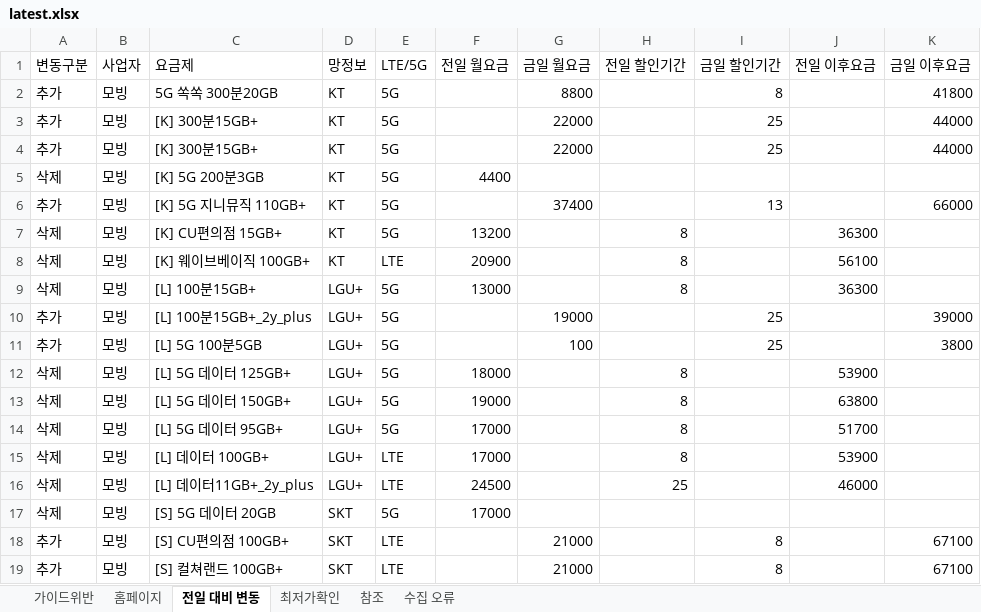
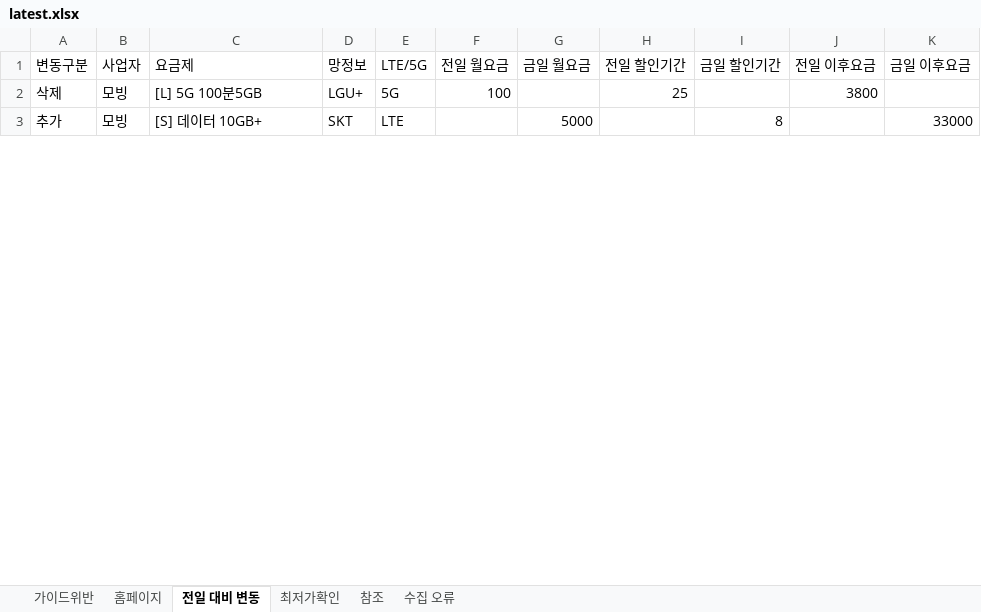
Before and after one commit to kjch444-sketchs/homepage_crawl, an Excel workbook: history/latest.xlsx, sheet 전일 대비 변동, drawn as a sheet; only a part is shown; values as stored, in another font and other column widths than the file's, no borders; removed rows and columns are numbered as before the commit, all else as after; the diff covers the shown part only; the diff names each change by its address in the sheet, - before the commit and + after, or states it on an @@ line.

```diff
--- a/history/latest.xlsx (sheet 전일 대비 변동)
+++ b/history/latest.xlsx (sheet 전일 대비 변동)
-row 2: 추가 | 모빙 | 5G 쏙쏙 300분20GB | KT | 5G |  | 8800 |  | 8 |  | 41800
-row 3: 추가 | 모빙 | [K] 300분15GB+ | KT | 5G |  | 22000 |  | 25 |  | 44000
-row 4: 추가 | 모빙 | [K] 300분15GB+ | KT | 5G |  | 22000 |  | 25 |  | 44000
-row 5: 삭제 | 모빙 | [K] 5G 200분3GB | KT | 5G | 4400
-row 6: 추가 | 모빙 | [K] 5G 지니뮤직 110GB+ | KT | 5G |  | 37400 |  | 13 |  | 66000
-row 7: 삭제 | 모빙 | [K] CU편의점 15GB+ | KT | 5G | 13200 |  | 8 |  | 36300
-row 8: 삭제 | 모빙 | [K] 웨이브베이직 100GB+ | KT | LTE | 20900 |  | 8 |  | 56100
-row 9: 삭제 | 모빙 | [L] 100분15GB+ | LGU+ | 5G | 13000 |  | 8 |  | 36300
-row 10: 추가 | 모빙 | [L] 100분15GB+_2y_plus | LGU+ | 5G |  | 19000 |  | 25 |  | 39000
-A2 (변동구분): 추가
+A2 (변동구분): 삭제
-F2 (전일 월요금): (empty)
+F2 (전일 월요금): 100
-G2 (금일 월요금): 100
+G2 (금일 월요금): (empty)
-H2 (전일 할인기간): (empty)
+H2 (전일 할인기간): 25
-I2 (금일 할인기간): 25
+I2 (금일 할인기간): (empty)
-J2 (전일 이후요금): (empty)
+J2 (전일 이후요금): 3800
-K2 (금일 이후요금): 3800
+K2 (금일 이후요금): (empty)
-row 12: 삭제 | 모빙 | [L] 5G 데이터 125GB+ | LGU+ | 5G | 18000 |  | 8 |  | 53900
-row 13: 삭제 | 모빙 | [L] 5G 데이터 150GB+ | LGU+ | 5G | 19000 |  | 8 |  | 63800
-row 14: 삭제 | 모빙 | [L] 5G 데이터 95GB+ | LGU+ | 5G | 17000 |  | 8 |  | 51700
-row 15: 삭제 | 모빙 | [L] 데이터 100GB+ | LGU+ | LTE | 17000 |  | 8 |  | 53900
-row 16: 삭제 | 모빙 | [L] 데이터11GB+_2y_plus | LGU+ | LTE | 24500 |  | 25 |  | 46000
-row 17: 삭제 | 모빙 | [S] 5G 데이터 20GB | SKT | 5G | 17000
-row 18: 추가 | 모빙 | [S] CU편의점 100GB+ | SKT | LTE |  | 21000 |  | 8 |  | 67100
-C3 (요금제): [S] 컬쳐랜드 100GB+
+C3 (요금제): [S] 데이터 10GB+
-G3 (금일 월요금): 21000
+G3 (금일 월요금): 5000
-K3 (금일 이후요금): 67100
+K3 (금일 이후요금): 33000
```
Also changed, not shown: 9 added rows, 14 removed rows and 17 edited cells elsewhere in this sheet, sheet 홈페이지, sheet 수집 오류, 1 other file.
